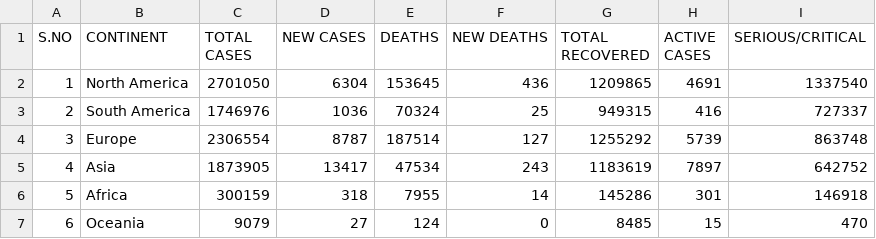
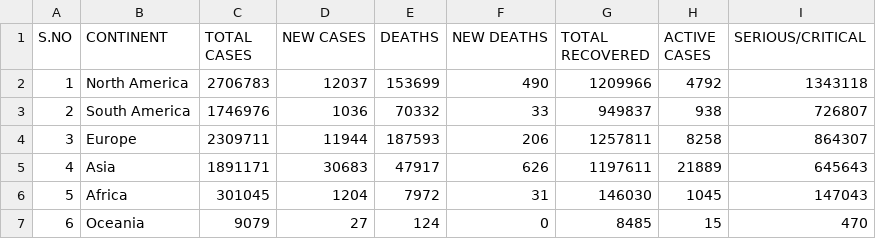
Before and after one commit to Ram-95/Corona-Tracker, a CSV file: COVID-19_Continent_Data.csv, drawn as a sheet.

```diff
--- a/COVID-19_Continent_Data.csv
+++ b/COVID-19_Continent_Data.csv
@@ -1,7 +1,7 @@
 S.NO,CONTINENT,TOTAL CASES,NEW CASES,DEATHS,NEW DEATHS,TOTAL RECOVERED,ACTIVE CASES,SERIOUS/CRITICAL
-1,North America,2701050,6304,153645,436,1209865,4691,1337540
-2,South America,1746976,1036,70324,25,949315,416,727337
-3,Europe,2306554,8787,187514,127,1255292,5739,863748
-4,Asia,1873905,13417,47534,243,1183619,7897,642752
-5,Africa,300159,318,7955,14,145286,301,146918
+1,North America,2706783,12037,153699,490,1209966,4792,1343118
+2,South America,1746976,1036,70332,33,949837,938,726807
+3,Europe,2309711,11944,187593,206,1257811,8258,864307
+4,Asia,1891171,30683,47917,626,1197611,21889,645643
+5,Africa,301045,1204,7972,31,146030,1045,147043
 6,Oceania,9079,27,124,0,8485,15,470
```
Also changed, not shown: COVID-19_Country_Data.csv, COVID-19_Global_Data.csv, 1 other file.
